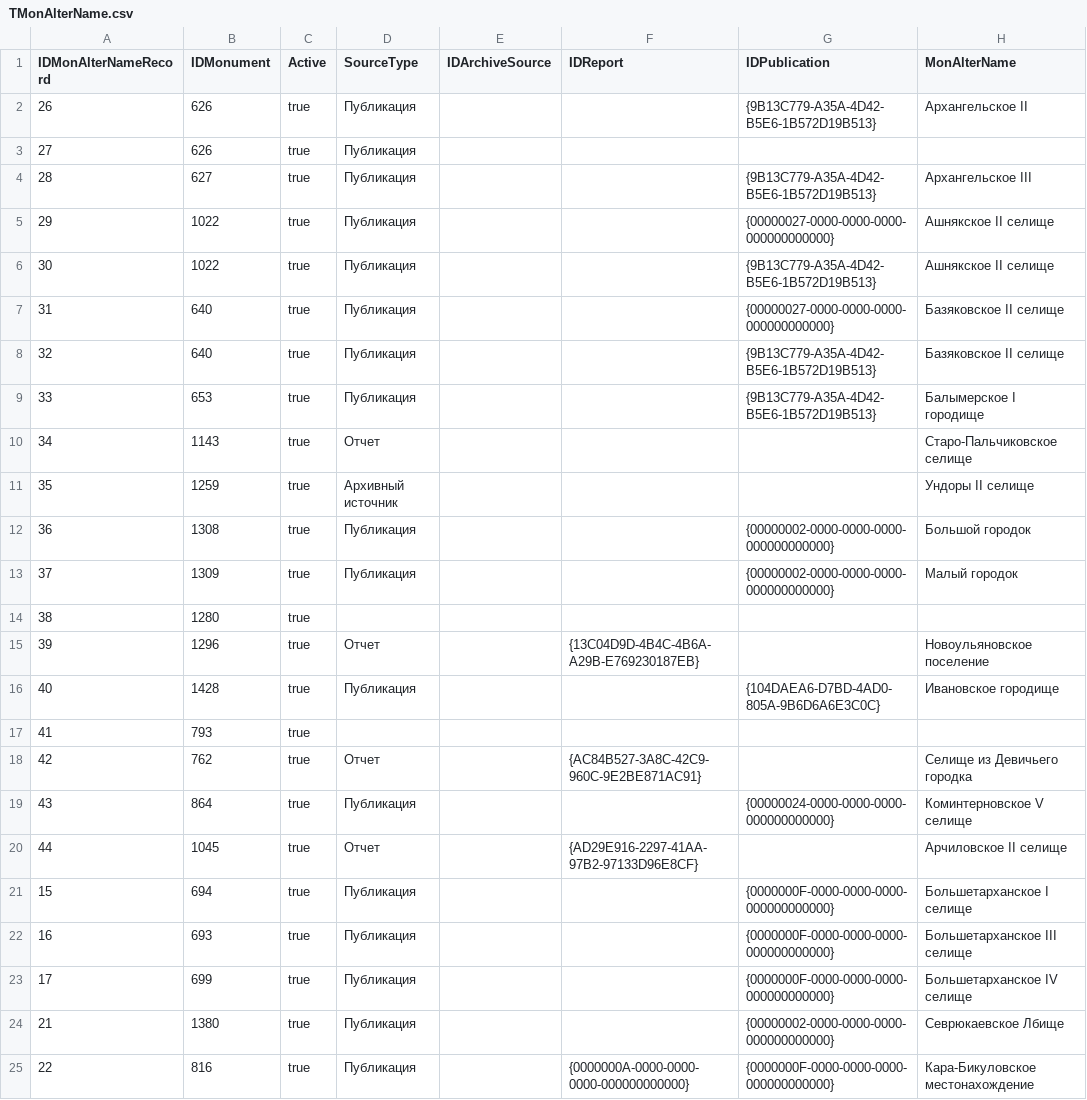
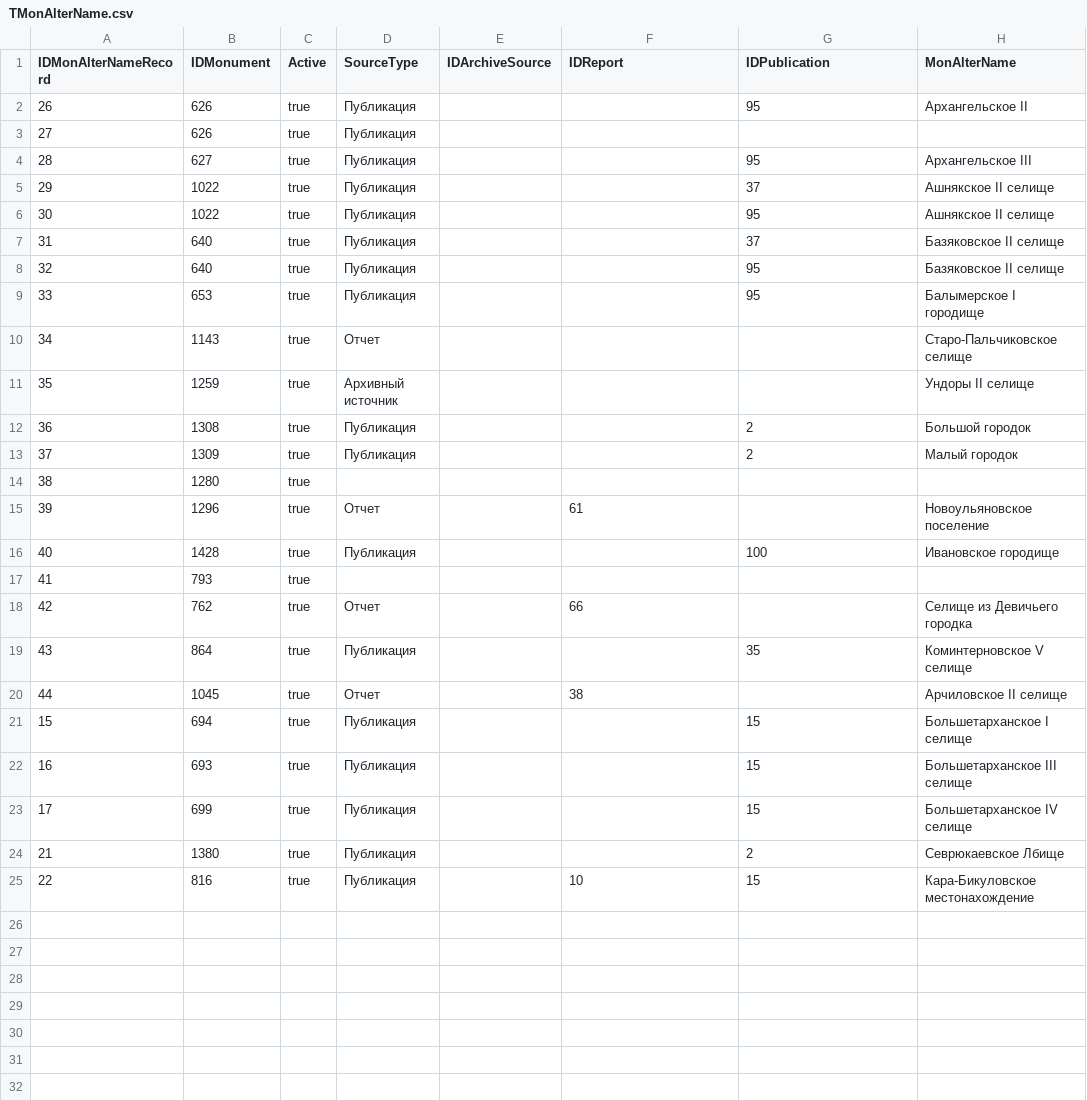
Before and after one commit to ArchGIS/ArchGoGIS, a CSV file: misc/extern_data/origin_csv/TMonAlterName.csv, drawn as a sheet.

```diff
--- a/misc/extern_data/origin_csv/TMonAlterName.csv
+++ b/misc/extern_data/origin_csv/TMonAlterName.csv
@@ -1,25 +1,25 @@
 "IDMonAlterNameRecord","IDMonument","Active","SourceType","IDArchiveSource","IDReport","IDPublication","MonAlterName"
-"26","626","true","Публикация",,,"{9B13C779-A35A-4D42-B5E6-1B572D19B513}","Архангельское II"
+"26","626","true","Публикация",,,"95","Архангельское II"
 "27","626","true","Публикация",,,,
-"28","627","true","Публикация",,,"{9B13C779-A35A-4D42-B5E6-1B572D19B513}","Архангельское III"
-"29","1022","true","Публикация",,,"{00000027-0000-0000-0000-000000000000}","Ашнякское II селище"
-"30","1022","true","Публикация",,,"{9B13C779-A35A-4D42-B5E6-1B572D19B513}","Ашнякское II селище"
-"31","640","true","Публикация",,,"{00000027-0000-0000-0000-000000000000}","Базяковское II селище"
-"32","640","true","Публикация",,,"{9B13C779-A35A-4D42-B5E6-1B572D19B513}"," Базяковское II селище"
-"33","653","true","Публикация",,,"{9B13C779-A35A-4D42-B5E6-1B572D19B513}","Балымерское I городище"
+"28","627","true","Публикация",,,"95","Архангельское III"
+"29","1022","true","Публикация",,,"37","Ашнякское II селище"
+"30","1022","true","Публикация",,,"95","Ашнякское II селище"
+"31","640","true","Публикация",,,"37","Базяковское II селище"
+"32","640","true","Публикация",,,"95"," Базяковское II селище"
+"33","653","true","Публикация",,,"95","Балымерское I городище"
 "34","1143","true","Отчет",,,,"Старо-Пальчиковское селище"
 "35","1259","true","Архивный источник",,,,"Ундоры II селище"
-"36","1308","true","Публикация",,,"{00000002-0000-0000-0000-000000000000}","Большой городок"
-"37","1309","true","Публикация",,,"{00000002-0000-0000-0000-000000000000}","Малый городок"
+"36","1308","true","Публикация",,,"2","Большой городок"
+"37","1309","true","Публикация",,,"2","Малый городок"
 "38","1280","true",,,,,
-"39","1296","true","Отчет",,"{13C04D9D-4B4C-4B6A-A29B-E769230187EB}",,"Новоульяновское поселение"
-"40","1428","true","Публикация",,,"{104DAEA6-D7BD-4AD0-805A-9B6D6A6E3C0C}","Ивановское городище"
+"39","1296","true","Отчет",,"61",,"Новоульяновское поселение"
+"40","1428","true","Публикация",,,"100","Ивановское городище"
 "41","793","true",,,,,
-"42","762","true","Отчет",,"{AC84B527-3A8C-42C9-960C-9E2BE871AC91}",,"Селище из Девичьего городка"
-"43","864","true","Публикация",,,"{00000024-0000-0000-0000-000000000000}","Коминтерновское V селище"
-"44","1045","true","Отчет",,"{AD29E916-2297-41AA-97B2-97133D96E8CF}",,"Арчиловское II селище"
-"15","694","true","Публикация",,,"{0000000F-0000-0000-0000-000000000000}","Большетарханское I селище"
-"16","693","true","Публикация",,,"{0000000F-0000-0000-0000-000000000000}","Большетарханское III селище"
-"17","699","true","Публикация",,,"{0000000F-0000-0000-0000-000000000000}","Большетарханское IV селище"
-"21","1380","true","Публикация",,,"{00000002-0000-0000-0000-000000000000}","Севрюкаевское Лбище"
-"22","816","true","Публикация",,"{0000000A-0000-0000-0000-000000000000}","{0000000F-0000-0000-0000-000000000000}","Кара-Бикуловское местонахождение"
+"42","762","true","Отчет",,"66",,"Селище из Девичьего городка"
+"43","864","true","Публикация",,,"35","Коминтерновское V селище"
+"44","1045","true","Отчет",,"38",,"Арчиловское II селище"
+"15","694","true","Публикация",,,"15","Большетарханское I селище"
+"16","693","true","Публикация",,,"15","Большетарханское III селище"
+"17","699","true","Публикация",,,"15","Большетарханское IV селище"
+"21","1380","true","Публикация",,,"2","Севрюкаевское Лбище"
+"22","816","true","Публикация",,"10","15","Кара-Бикуловское местонахождение"
```
Also changed, not shown: misc/extern_data/origin_csv/TRefPublication.csv, misc/extern_data/origin_csv/TRefReport.csv, 4 other files.
